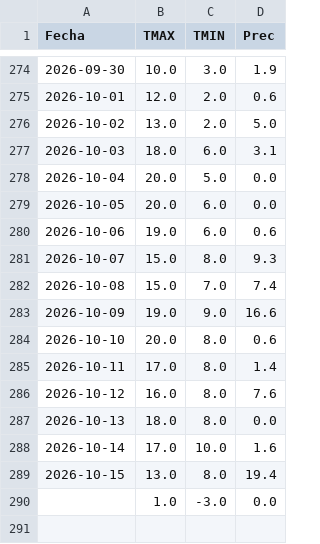
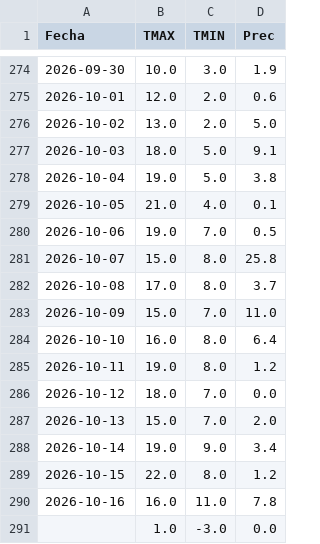
Before and after one commit to PREDWEEM/AVEFAPREDICTOR2026, a CSV file: meteo_daily.csv, drawn as a sheet; only a part is shown, gaps mark what is left out.

```diff
--- a/meteo_daily.csv
+++ b/meteo_daily.csv
@@ -276,15 +276,16 @@ Fecha,TMAX,TMIN,Prec
 2026-10-02,13.0,2.0,5.0
-2026-10-03,18.0,6.0,3.1
-2026-10-04,20.0,5.0,0.0
-2026-10-05,20.0,6.0,0.0
-2026-10-06,19.0,6.0,0.6
-2026-10-07,15.0,8.0,9.3
-2026-10-08,15.0,7.0,7.4
-2026-10-09,19.0,9.0,16.6
-2026-10-10,20.0,8.0,0.6
-2026-10-11,17.0,8.0,1.4
-2026-10-12,16.0,8.0,7.6
-2026-10-13,18.0,8.0,0.0
-2026-10-14,17.0,10.0,1.6
-2026-10-15,13.0,8.0,19.4
+2026-10-03,18.0,5.0,9.1
+2026-10-04,19.0,5.0,3.8
+2026-10-05,21.0,4.0,0.1
+2026-10-06,19.0,7.0,0.5
+2026-10-07,15.0,8.0,25.8
+2026-10-08,17.0,8.0,3.7
+2026-10-09,15.0,7.0,11.0
+2026-10-10,16.0,8.0,6.4
+2026-10-11,19.0,8.0,1.2
+2026-10-12,18.0,7.0,0.0
+2026-10-13,15.0,7.0,2.0
+2026-10-14,19.0,9.0,3.4
+2026-10-15,22.0,8.0,1.2
+2026-10-16,16.0,11.0,7.8
 ,1.0,-3.0,0.0
```
